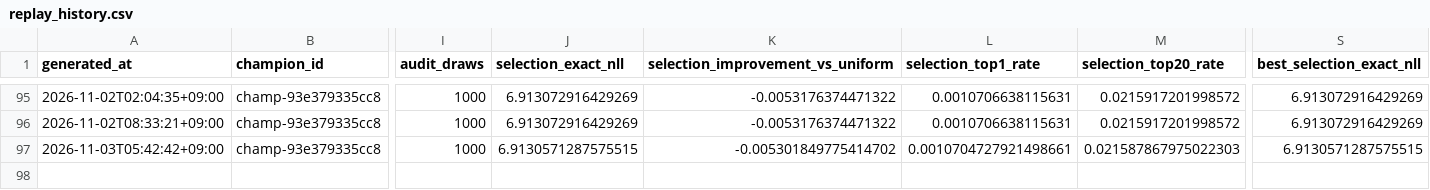
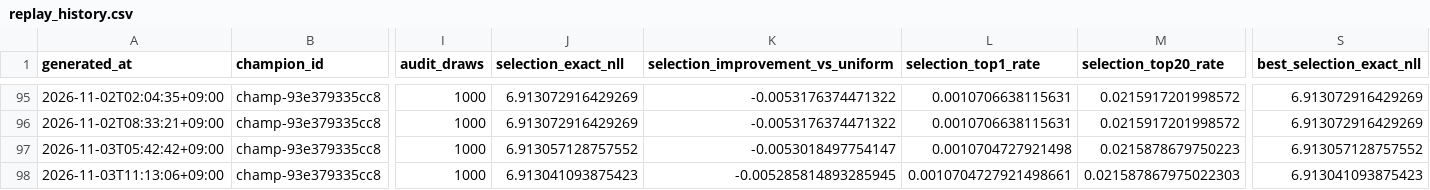
Before and after one commit to Joker7822/Numbers3, a CSV file: backtests/champion_replay/replay_history.csv, drawn as a sheet; only a part is shown, gaps mark what is left out; rows hold the shown columns only; the diff names each change by its address in the sheet, - before the commit and + after, or states it on an @@ line.

Commit message:
chore(agent): update NUMBERS3 replay reconciliation

```diff
--- a/backtests/champion_replay/replay_history.csv
+++ b/backtests/champion_replay/replay_history.csv
-J97 (selection_exact_nll): 6.9130571287575515
+J97 (selection_exact_nll): 6.913057128757552
-K97 (selection_improvement_vs_uniform): -0.005301849775414702
+K97 (selection_improvement_vs_uniform): -0.0053018497754147
-L97 (selection_top1_rate): 0.0010704727921498661
+L97 (selection_top1_rate): 0.0010704727921498
-M97 (selection_top20_rate): 0.021587867975022303
+M97 (selection_top20_rate): 0.0215878679750223
-S97 (best_selection_exact_nll): 6.9130571287575515
+S97 (best_selection_exact_nll): 6.913057128757552
+row 98: 2026-11-03T11:13:06+09:00 | champ-93e379335cc8 | 1000 | 6.913041093875423 | -0.005285814893285945 | 0.0010704727921498661 | 0.021587867975022303 | 6.913041093875423
```
Also changed, not shown: 5 other files.
